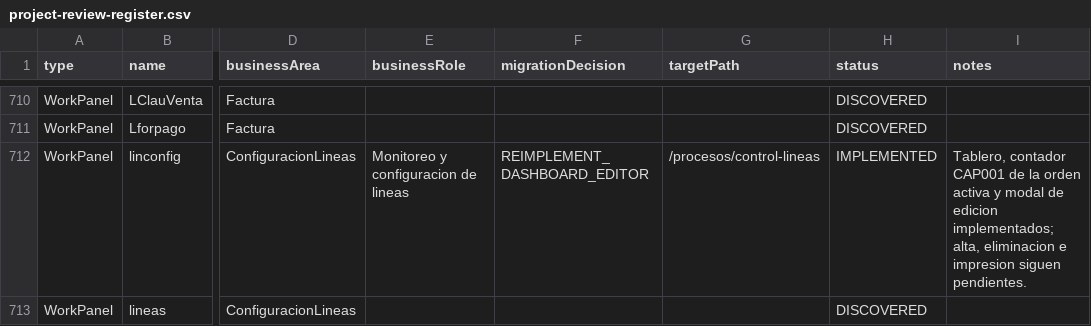
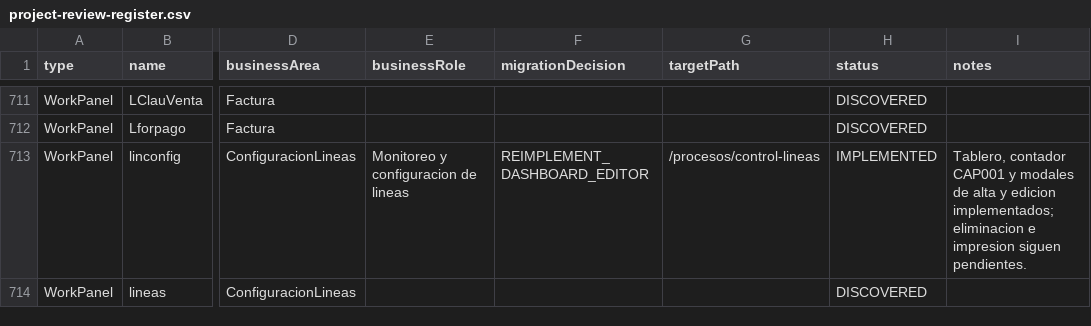
Before and after one commit to Randradev001/backendConex, a CSV file: docs/gx8/inventory/project-review-register.csv, drawn as a sheet; only a part is shown, gaps mark what is left out; addresses are those after the commit; the diff covers the shown part only; the diff names each change by its address in the sheet, - before the commit and + after, or states it on an @@ line.

```diff
--- a/docs/gx8/inventory/project-review-register.csv
+++ b/docs/gx8/inventory/project-review-register.csv
-I713 (notes): …contador CAP001 de la orden activa y modal de edicion implementados; alta, eliminacion e…
+I713 (notes): …contador CAP001 y modales de alta y edicion implementados; eliminacion e…
```
Also changed, not shown: 1 added row and 66 edited cells elsewhere in this file, 44 other files.
